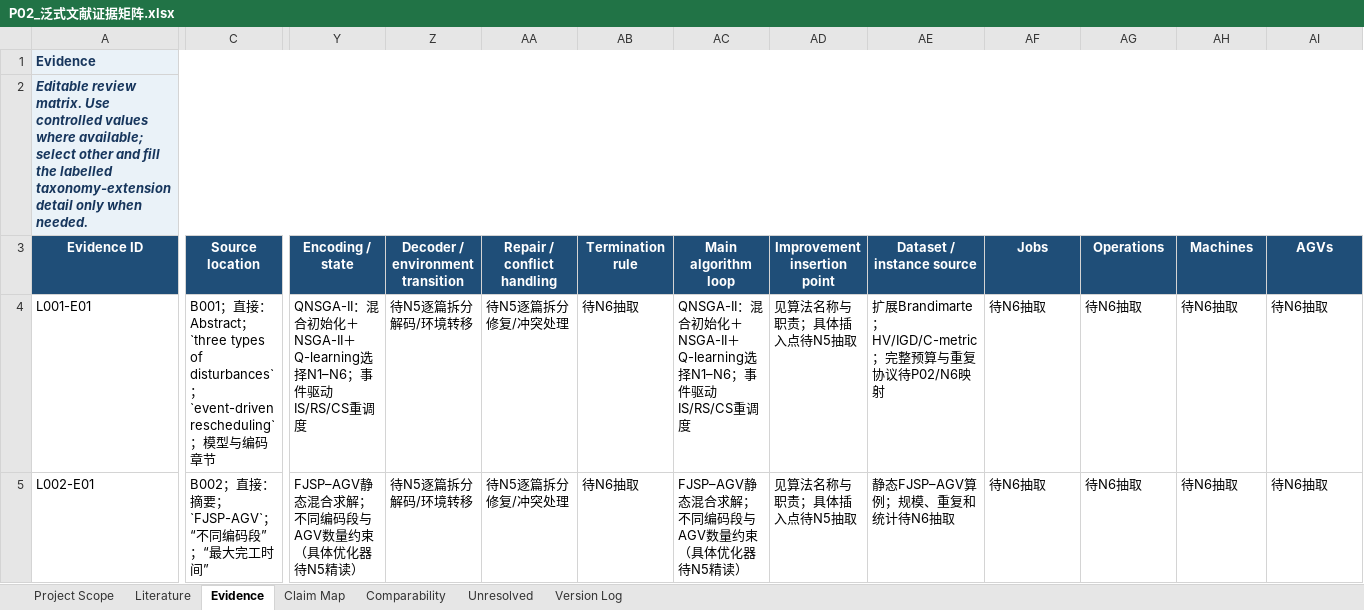
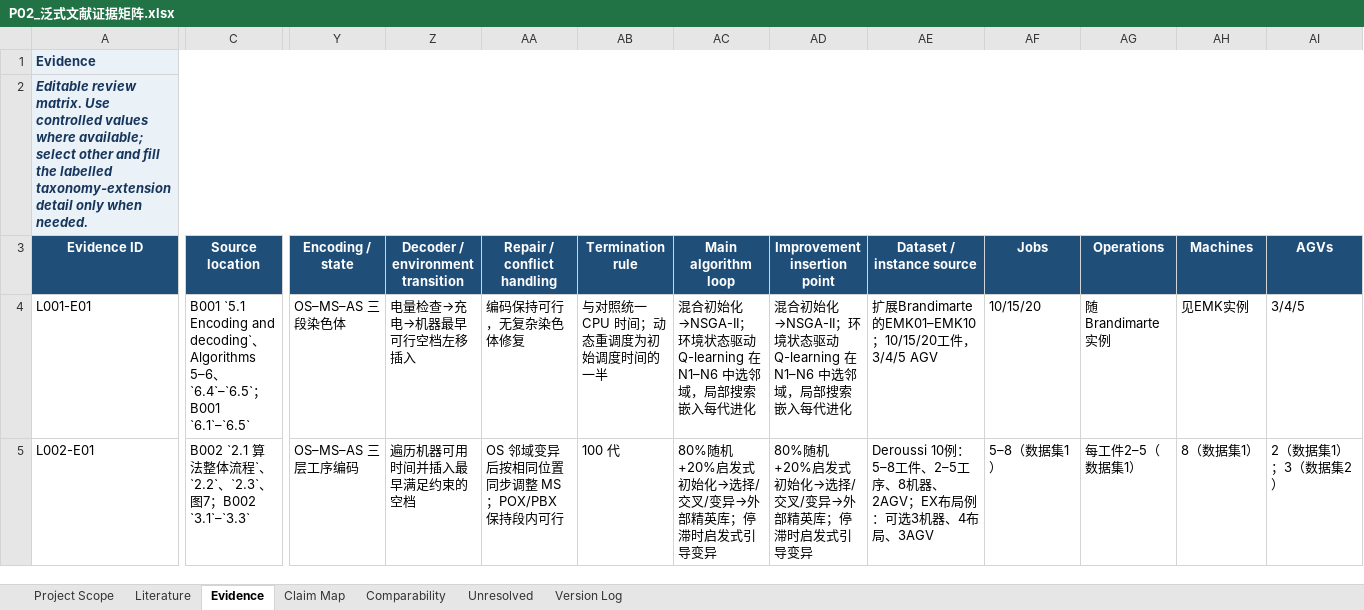
Before and after one commit to tianyueni78-cyber/paper, an Excel workbook: 文献综述/03_静态创新专项/泛式/P02_泛式文献证据矩阵.xlsx, sheet Evidence, drawn as a sheet; only a part is shown, gaps mark what is left out; values as stored, in another font and other column widths than the file's, no borders; table styles not drawn; the diff covers the shown part only; the diff names each change by its address in the sheet, - before the commit and + after, or states it on an @@ line.

```diff
--- a/文献综述/03_静态创新专项/泛式/P02_泛式文献证据矩阵.xlsx (sheet Evidence)
+++ b/文献综述/03_静态创新专项/泛式/P02_泛式文献证据矩阵.xlsx (sheet Evidence)
-C4 (Source location): B001；直接：Abstract；`three types of disturbances`；`event-driven rescheduling`；模型与编码章节
+C4 (Source location): B001 `5.1 Encoding and decoding`、Algorithms 5–6、`6.4`–`6.5`；B001 `6.1`–`6.5`
-Y4 (Encoding / state): QNSGA-II：混合初始化＋NSGA-II＋Q-learning选择N1–N6；事件驱动IS/RS/CS重调度
+Y4 (Encoding / state): OS–MS–AS 三段染色体
-Z4 (Decoder / environment transition): 待N5逐篇拆分解码/环境转移
+Z4 (Decoder / environment transition): 电量检查→充电→机器最早可行空档左移插入
-AA4 (Repair / conflict handling): 待N5逐篇拆分修复/冲突处理
+AA4 (Repair / conflict handling): 编码保持可行，无复杂染色体修复
-AB4 (Termination rule): 待N6抽取
+AB4 (Termination rule): 与对照统一 CPU 时间；动态重调度为初始调度时间的一半
-AC4 (Main algorithm loop): QNSGA-II：混合初始化＋NSGA-II＋Q-learning选择N1–N6；事件驱动IS/RS/CS重调度
+AC4 (Main algorithm loop): 混合初始化→NSGA-II；环境状态驱动 Q-learning 在 N1–N6 中选邻域，局部搜索嵌入每代进化
-AD4 (Improvement insertion point): 见算法名称与职责；具体插入点待N5抽取
+AD4 (Improvement insertion point): 混合初始化→NSGA-II；环境状态驱动 Q-learning 在 N1–N6 中选邻域，局部搜索嵌入每代进化
-AE4 (Dataset / instance source): …展Brandimarte；HV/IGD/C-metric；完整预算与重复协议待P02/N6映射
+AE4 (Dataset / instance source): …展Brandimarte的EMK01–EMK10；10/15/20工件，3/4/5 AGV
-AF4 (Jobs): 待N6抽取
+AF4 (Jobs): 10/15/20
-AG4 (Operations): 待N6抽取
+AG4 (Operations): 随Brandimarte实例
-AH4 (Machines): 待N6抽取
+AH4 (Machines): 见EMK实例
-AI4 (AGVs): 待N6抽取
+AI4 (AGVs): 3/4/5
-C5 (Source location): B002；直接：摘要；`FJSP-AGV`；“不同编码段”；“最大完工时间”
+C5 (Source location): B002 `2.1 算法整体流程`、`2.2`、`2.3`、图7；B002 `3.1`–`3.3`
-Y5 (Encoding / state): FJSP–AGV静态混合求解；不同编码段与AGV数量约束（具体优化器待N5精读）
+Y5 (Encoding / state): OS–MS–AS 三层工序编码
-Z5 (Decoder / environment transition): 待N5逐篇拆分解码/环境转移
+Z5 (Decoder / environment transition): 遍历机器可用时间并插入最早满足约束的空档
-AA5 (Repair / conflict handling): 待N5逐篇拆分修复/冲突处理
+AA5 (Repair / conflict handling): OS 邻域变异后按相同位置同步调整 MS；POX/PBX 保持段内可行
-AB5 (Termination rule): 待N6抽取
+AB5 (Termination rule): 100 代
-AC5 (Main algorithm loop): FJSP–AGV静态混合求解；不同编码段与AGV数量约束（具体优化器待N5精读）
+AC5 (Main algorithm loop): 80%随机+20%启发式初始化→选择/交叉/变异→外部精英库；停滞时启发式引导变异
-AD5 (Improvement insertion point): 见算法名称与职责；具体插入点待N5抽取
+AD5 (Improvement insertion point): 80%随机+20%启发式初始化→选择/交叉/变异→外部精英库；停滞时启发式引导变异
-AE5 (Dataset / instance source): 静态FJSP–AGV算例；规模、重复和统计待N6抽取
+AE5 (Dataset / instance source): Deroussi 10例：5–8工件、2–5工序、8机器、2AGV；EX布局例：可选3机器、4布局、3AGV
-AF5 (Jobs): 待N6抽取
+AF5 (Jobs): 5–8（数据集1）
-AG5 (Operations): 待N6抽取
+AG5 (Operations): 每工件2–5（数据集1）
-AH5 (Machines): 待N6抽取
+AH5 (Machines): 8（数据集1）
-AI5 (AGVs): 待N6抽取
+AI5 (AGVs): 2（数据集1）；3（数据集2）
```
Also changed, not shown: 672 edited cells elsewhere in this sheet, sheet Unresolved, sheet Version Log, 4 other files.
